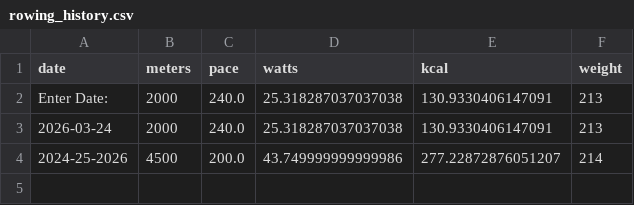
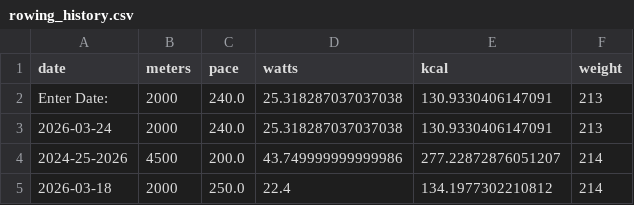
Before and after one commit to kendrick8596/rowing-session, a CSV file: rowing_history.csv, drawn as a sheet; the diff names each change by its address in the sheet, - before the commit and + after, or states it on an @@ line.

```diff
--- a/rowing_history.csv
+++ b/rowing_history.csv
+row 5: 2026-03-18 | 2000 | 250.0 | 22.4 | 134.1977302210812 | 214
```
Also changed, not shown: 1 other file.
